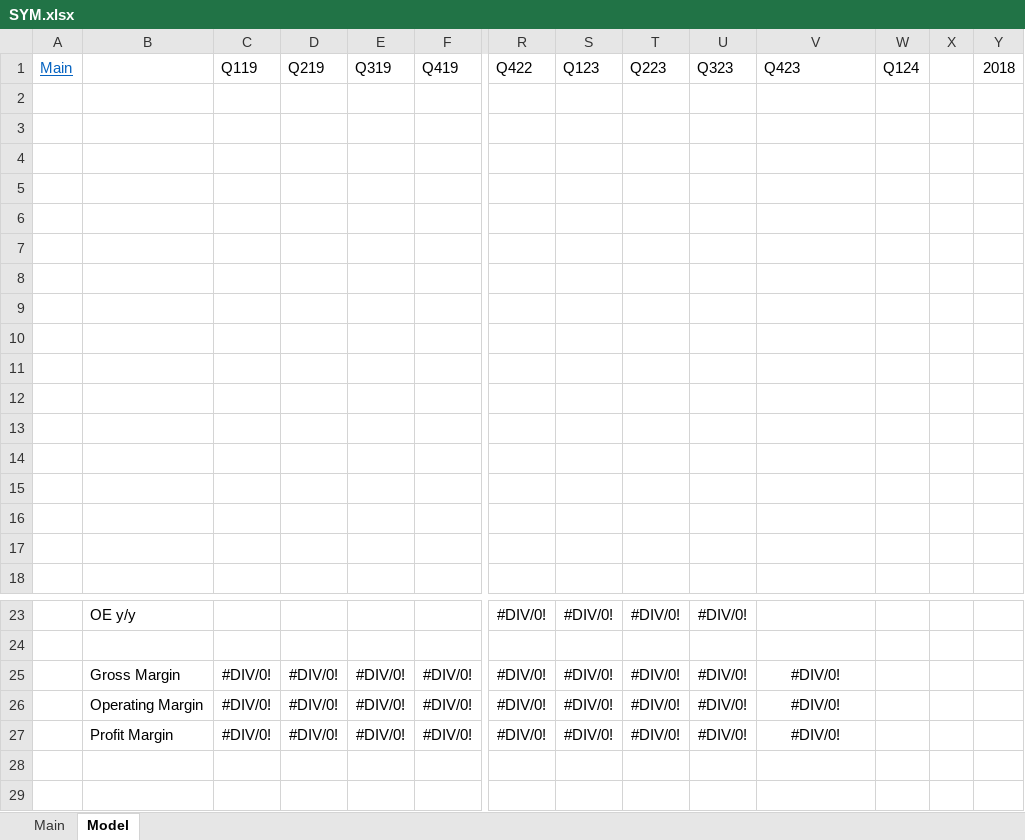
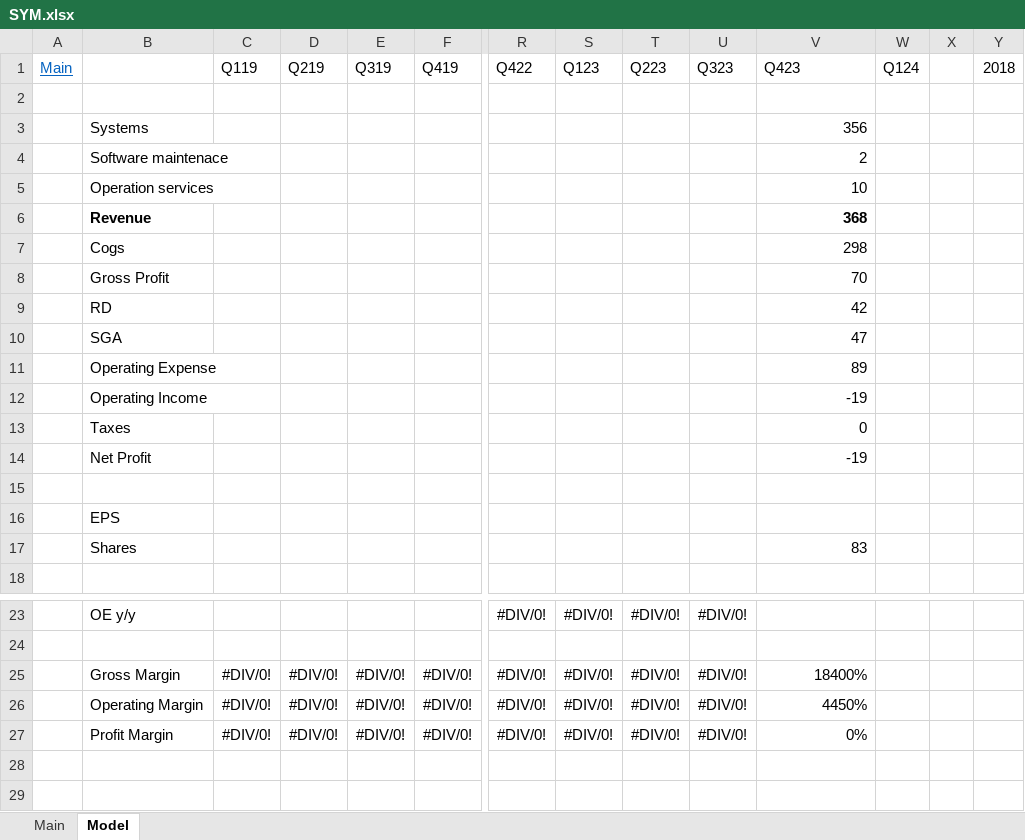
Before and after one commit to Jgarza21/Stock_Models, an Excel workbook: SYM.xlsx, sheet Model, drawn as a sheet; only a part is shown, gaps mark what is left out; values as stored, in another font and other column widths than the file's, no borders; charts and pictures not drawn; removed rows and columns are numbered as before the commit, all else as after; rows hold the shown columns only; the diff names each change by its address in the sheet, - before the commit and + after, or states it on an @@ line.

```diff
--- a/SYM.xlsx (sheet Model)
+++ b/SYM.xlsx (sheet Model)
+row 3:  | Systems |  |  |  |  |  |  |  |  | 356
+row 4:  | Software maintenace |  |  |  |  |  |  |  |  | 2
+row 5:  | Operation services |  |  |  |  |  |  |  |  | 10
+row 6:  | Revenue |  |  |  |  |  |  |  |  | 368
+row 7:  | Cogs |  |  |  |  |  |  |  |  | 298
+row 8:  | Gross Profit |  |  |  |  |  |  |  |  | 70
+row 9:  | RD |  |  |  |  |  |  |  |  | 42
+row 10:  | SGA |  |  |  |  |  |  |  |  | 47
+row 11:  | Operating Expense |  |  |  |  |  |  |  |  | 89
+row 12:  | Operating Income |  |  |  |  |  |  |  |  | -19
+row 13:  | Taxes |  |  |  |  |  |  |  |  | 0
+row 14:  | Net Profit |  |  |  |  |  |  |  |  | -19
-B16: (empty)
+B16: EPS
-row 17: (empty)
+row 17:  | Shares |  |  |  |  |  |  |  |  | 83
-row 6: (empty)
-row 7: (empty)
-row 8: (empty)
-row 9: (empty)
-row 10: (empty)
-row 11: (empty)
-row 12: (empty)
-row 13: (empty)
-row 14: (empty)
-row 15: (empty)
-row 16: (empty)
-row 17: (empty)
-V25: #DIV/0!
+V25: 18400%
-V25:V27 alignment: center
+V25:V27 alignment: right
-V26: #DIV/0!
+V26: 4450%
-V27: #DIV/0!
+V27: 0%
```
Also changed, not shown: charts or pictures, 1 other file.
